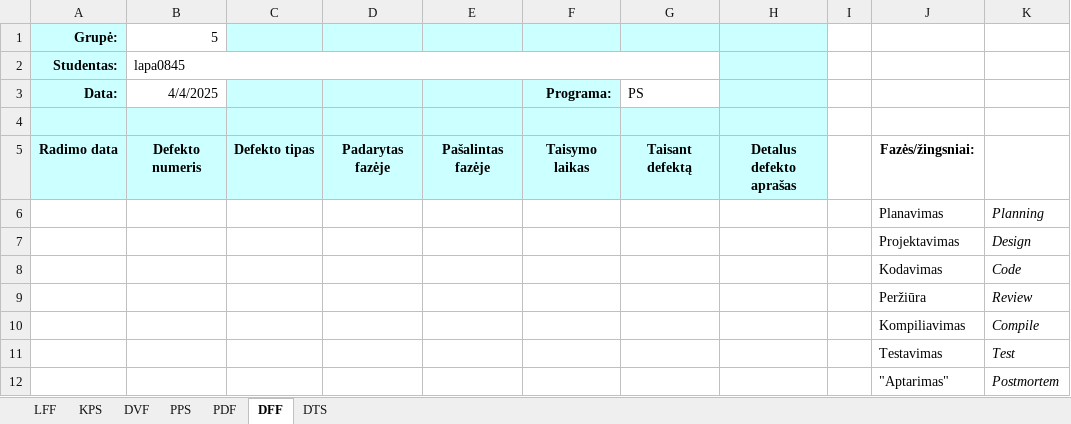
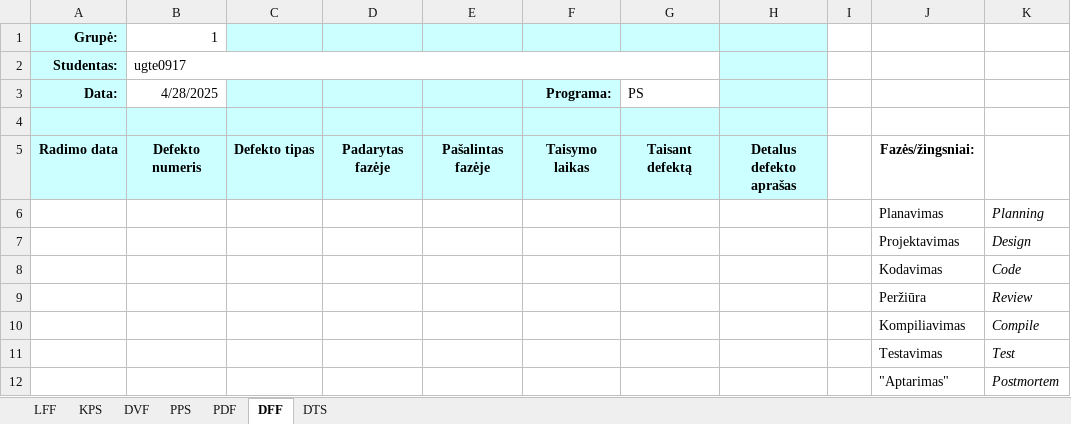
Before and after one commit to harmyko/algorithms_and_data_structures, an Excel workbook: lab_3/PSP.xlsx, sheet DFF, drawn as a sheet; values as stored, in another font and other column widths than the file's, no borders; the diff names each change by its address in the sheet, - before the commit and + after, or states it on an @@ line.

```diff
--- a/lab_3/PSP.xlsx (sheet DFF)
+++ b/lab_3/PSP.xlsx (sheet DFF)
-B1: 5
+B1: 1
-B2: lapa0845
+B2: ugte0917
-B3: 4/4/2025
+B3: 4/28/2025
```
Also changed, not shown: sheet LFF, sheet DVF, sheet PPS, sheet PDF, sheet KPS, sheet DTS.
